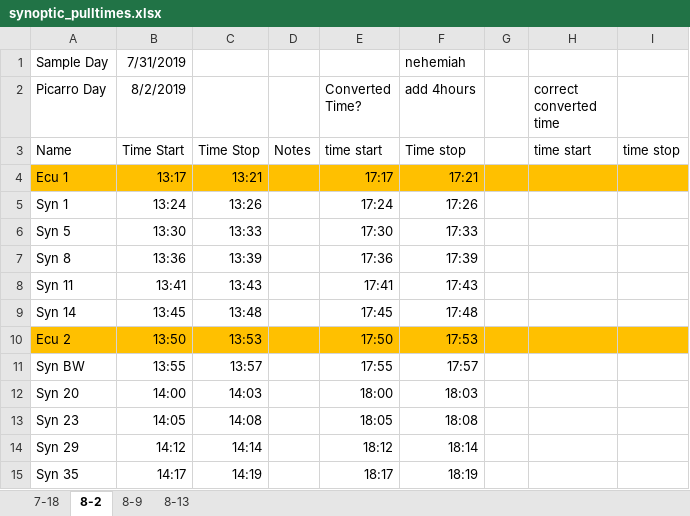
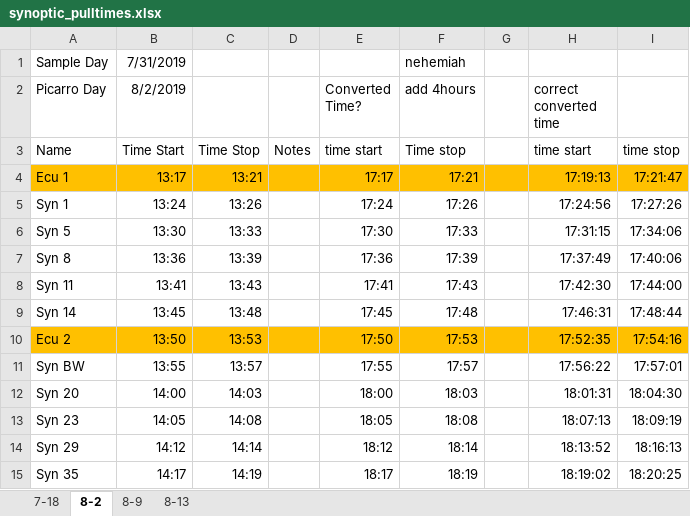
Before and after one commit to ARMurray/Ecuador, an Excel workbook: Picarro/synoptics/synoptic_pulltimes.xlsx, sheet 8-2, drawn as a sheet; values as stored, in another font and other column widths than the file's, no borders; the diff names each change by its address in the sheet, - before the commit and + after, or states it on an @@ line.

```diff
--- a/Picarro/synoptics/synoptic_pulltimes.xlsx (sheet 8-2)
+++ b/Picarro/synoptics/synoptic_pulltimes.xlsx (sheet 8-2)
-H4 (correct converted time): (empty)
+H4 (correct converted time): 17:19:13
-I4: (empty)
+I4: 17:21:47
-H5 (correct converted time): (empty)
+H5 (correct converted time): 17:24:56
-I5: (empty)
+I5: 17:27:26
-H6 (correct converted time): (empty)
+H6 (correct converted time): 17:31:15
-I6: (empty)
+I6: 17:34:06
-H7 (correct converted time): (empty)
+H7 (correct converted time): 17:37:49
-I7: (empty)
+I7: 17:40:06
-H8 (correct converted time): (empty)
+H8 (correct converted time): 17:42:30
-I8: (empty)
+I8: 17:44:00
-H9 (correct converted time): (empty)
+H9 (correct converted time): 17:46:31
-I9: (empty)
+I9: 17:48:44
-H10 (correct converted time): (empty)
+H10 (correct converted time): 17:52:35
-I10: (empty)
+I10: 17:54:16
-H11 (correct converted time): (empty)
+H11 (correct converted time): 17:56:22
-I11: (empty)
+I11: 17:57:01
-H12 (correct converted time): (empty)
+H12 (correct converted time): 18:01:31
-I12: (empty)
+I12: 18:04:30
-H13 (correct converted time): (empty)
+H13 (correct converted time): 18:07:13
-I13: (empty)
+I13: 18:09:19
-H14 (correct converted time): (empty)
+H14 (correct converted time): 18:13:52
-I14: (empty)
+I14: 18:16:13
-H15 (correct converted time): (empty)
+H15 (correct converted time): 18:19:02
-I15: (empty)
+I15: 18:20:25
```
Also changed, not shown: 1 other file.
